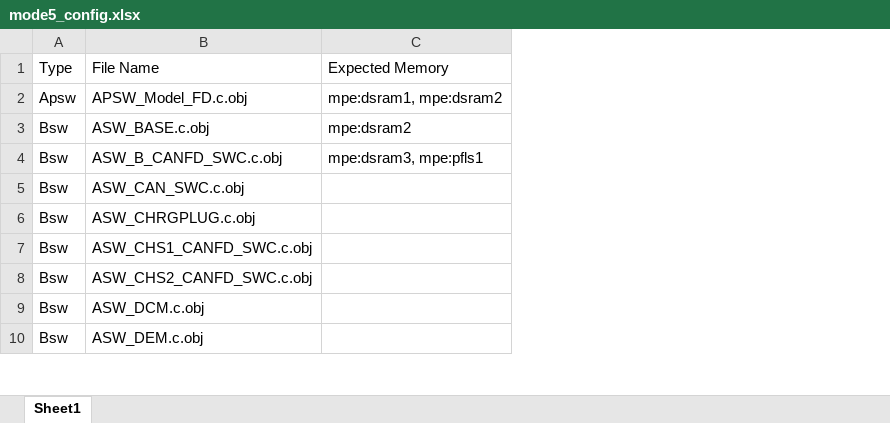
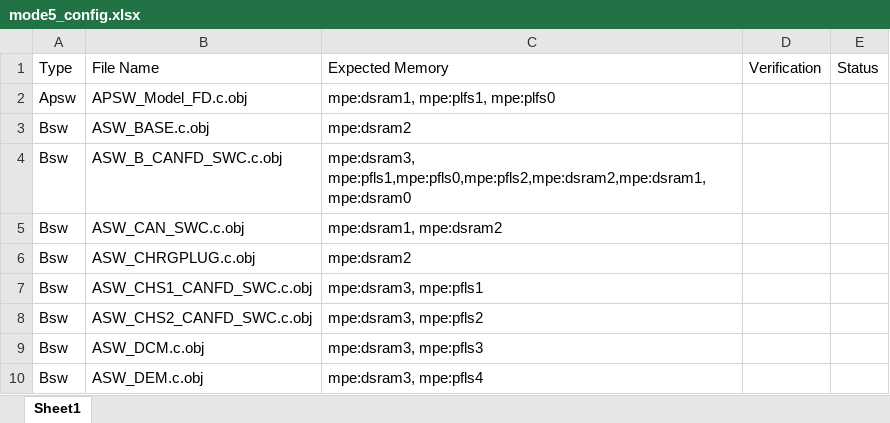
Before and after one commit to serkaneren68/Memo, an Excel workbook: mode5_config.xlsx, sheet Sheet1, drawn as a sheet; only a part is shown; values as stored, in another font and other column widths than the file's, no borders; removed rows and columns are numbered as before the commit, all else as after; the diff names each change by its address in the sheet, - before the commit and + after, or states it on an @@ line.

```diff
--- a/mode5_config.xlsx (sheet Sheet1)
+++ b/mode5_config.xlsx (sheet Sheet1)
-column C, rows 1-4: Expected Memory | mpe:dsram1, mpe:dsram2 | mpe:dsram2 | mpe:dsram3, mpe:pfls1
+column C, rows 1-10: Expected Memory | mpe:dsram1, mpe:plfs1, mpe:plfs0 | mpe:dsram2 | mpe:dsram3, mpe:pfls1,mpe:pfls0,mpe:pfls2,mpe:dsram2,mpe:dsram1,mpe:dsram0 | mpe:dsram1, mpe:dsram2 | mpe:dsram2 | mpe:dsram3, mpe:pfls1 | mpe:dsram3, mpe:pfls2 | mpe:dsram3, mpe:pfls3 | mpe:dsram3, mpe:pfls4
+column D, row 1: Verification
+column E, row 1: Status
```
Also changed, not shown: 1 other file.
